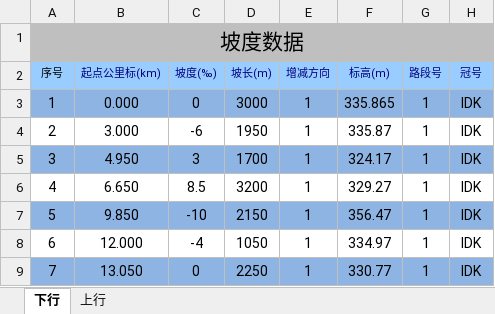
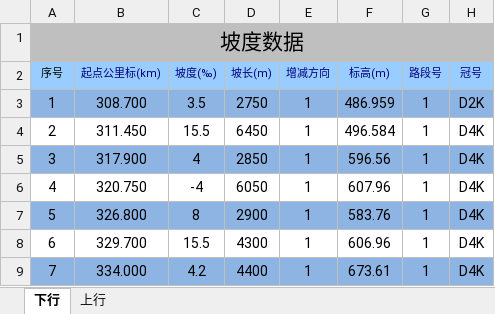
Before and after one commit to MrRnj/LineDataOperator, an Excel workbook: Inter_face/Inter_face/bin/Debug/excelmodels/接坡面数据_Single.xlsx, sheet 下行, drawn as a sheet; only a part is shown; values as stored, in another font and other column widths than the file's, no borders; the diff covers the shown part only; the diff names each change by its address in the sheet, - before the commit and + after, or states it on an @@ line.

```diff
--- a/Inter_face/Inter_face/bin/Debug/excelmodels/接坡面数据_Single.xlsx (sheet 下行)
+++ b/Inter_face/Inter_face/bin/Debug/excelmodels/接坡面数据_Single.xlsx (sheet 下行)
-B3 (起点公里标(km)): 0.000
+B3 (起点公里标(km)): 308.700
-C3 (坡度(‰)): 0
+C3 (坡度(‰)): 3.5
-D3 (坡长(m)): 3000
+D3 (坡长(m)): 2750
-F3 (标高(m)): 335.865
+F3 (标高(m)): 486.959
-H3 (冠号): IDK
+H3 (冠号): D2K
-B4 (起点公里标(km)): 3.000
+B4 (起点公里标(km)): 311.450
-C4 (坡度(‰)): -6
+C4 (坡度(‰)): 15.5
-D4 (坡长(m)): 1950
+D4 (坡长(m)): 6450
-F4 (标高(m)): 335.87
+F4 (标高(m)): 496.584
-H4:H9 (冠号): IDK
+H4:H9 (冠号): D4K
-B5 (起点公里标(km)): 4.950
+B5 (起点公里标(km)): 317.900
-C5 (坡度(‰)): 3
+C5 (坡度(‰)): 4
-D5 (坡长(m)): 1700
+D5 (坡长(m)): 2850
-F5 (标高(m)): 324.17
+F5 (标高(m)): 596.56
-B6 (起点公里标(km)): 6.650
+B6 (起点公里标(km)): 320.750
-C6 (坡度(‰)): 8.5
+C6 (坡度(‰)): -4
-D6 (坡长(m)): 3200
+D6 (坡长(m)): 6050
-F6 (标高(m)): 329.27
+F6 (标高(m)): 607.96
-B7 (起点公里标(km)): 9.850
+B7 (起点公里标(km)): 326.800
-C7 (坡度(‰)): -10
+C7 (坡度(‰)): 8
-D7 (坡长(m)): 2150
+D7 (坡长(m)): 2900
-F7 (标高(m)): 356.47
+F7 (标高(m)): 583.76
-B8 (起点公里标(km)): 12.000
+B8 (起点公里标(km)): 329.700
-C8 (坡度(‰)): -4
+C8 (坡度(‰)): 15.5
-D8 (坡长(m)): 1050
+D8 (坡长(m)): 4300
-F8 (标高(m)): 334.97
+F8 (标高(m)): 606.96
-B9 (起点公里标(km)): 13.050
+B9 (起点公里标(km)): 334.000
-C9 (坡度(‰)): 0
+C9 (坡度(‰)): 4.2
-D9 (坡长(m)): 2250
+D9 (坡长(m)): 4400
-F9 (标高(m)): 330.77
+F9 (标高(m)): 673.61
```
Also changed, not shown: 893 edited cells elsewhere in this sheet, sheet 上行, hidden cells, Inter_face/Inter_face/bin/Debug/excelmodels/信号机数据_single.xlsx, Inter_face/Inter_face/bin/Debug/excelmodels/接曲线数据_single.xlsx, 34 other files.
